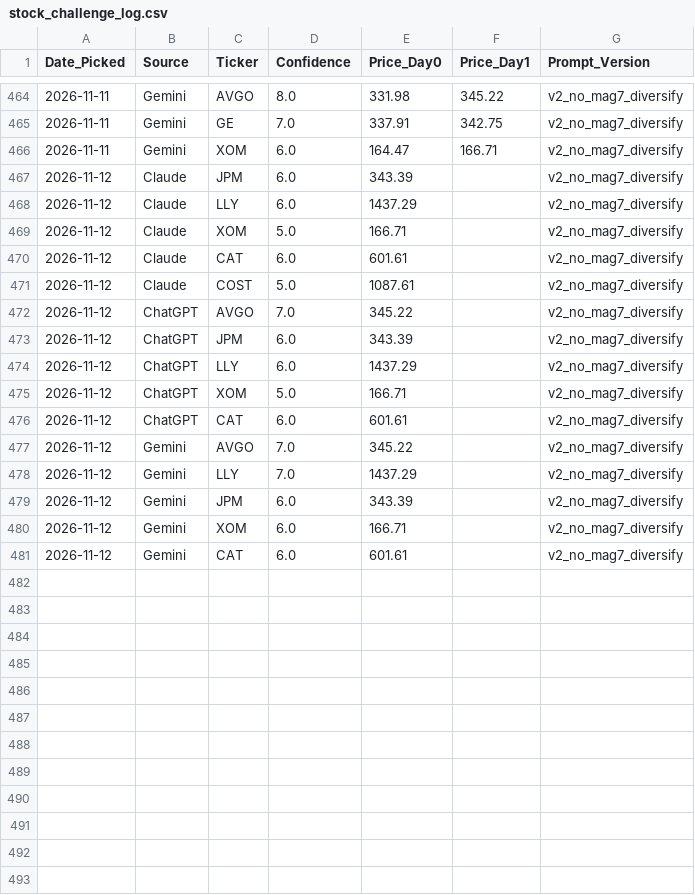
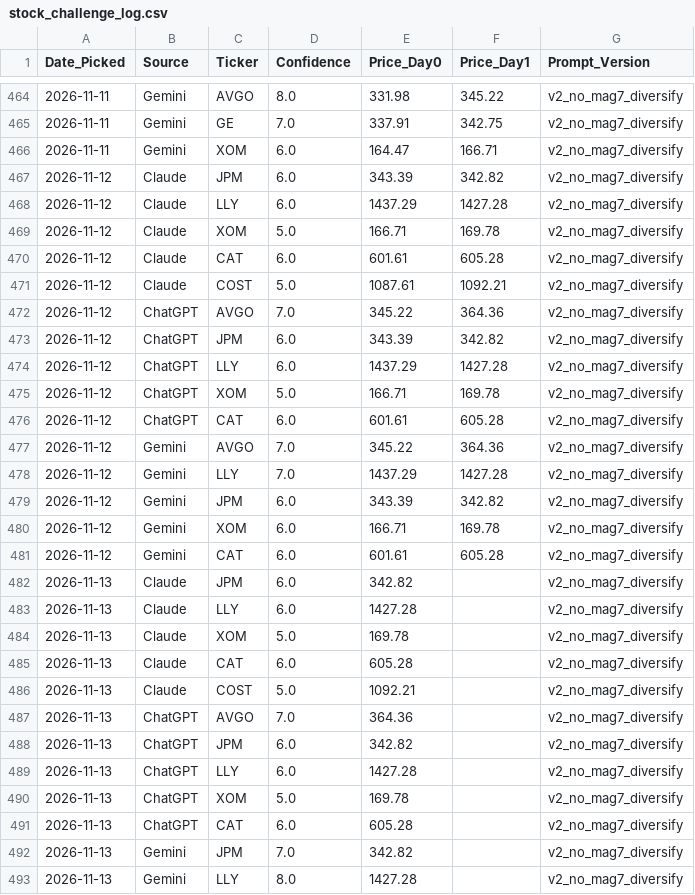
Before and after one commit to miless916/StockChallenge, a CSV file: stock_challenge_log.csv, drawn as a sheet; only a part is shown, gaps mark what is left out; the diff covers the shown part only.

```diff
--- a/stock_challenge_log.csv
+++ b/stock_challenge_log.csv
@@ -466,16 +466,28 @@ Date_Picked,Source,Ticker,Confidence,Price_Day0,Price_Day1,Prompt_Version
 2026-11-11,Gemini,XOM,6.0,164.47,166.71,v2_no_mag7_diversify
-2026-11-12,Claude,JPM,6.0,343.39,,v2_no_mag7_diversify
-2026-11-12,Claude,LLY,6.0,1437.29,,v2_no_mag7_diversify
-2026-11-12,Claude,XOM,5.0,166.71,,v2_no_mag7_diversify
-2026-11-12,Claude,CAT,6.0,601.61,,v2_no_mag7_diversify
-2026-11-12,Claude,COST,5.0,1087.61,,v2_no_mag7_diversify
-2026-11-12,ChatGPT,AVGO,7.0,345.22,,v2_no_mag7_diversify
-2026-11-12,ChatGPT,JPM,6.0,343.39,,v2_no_mag7_diversify
-2026-11-12,ChatGPT,LLY,6.0,1437.29,,v2_no_mag7_diversify
-2026-11-12,ChatGPT,XOM,5.0,166.71,,v2_no_mag7_diversify
-2026-11-12,ChatGPT,CAT,6.0,601.61,,v2_no_mag7_diversify
-2026-11-12,Gemini,AVGO,7.0,345.22,,v2_no_mag7_diversify
-2026-11-12,Gemini,LLY,7.0,1437.29,,v2_no_mag7_diversify
-2026-11-12,Gemini,JPM,6.0,343.39,,v2_no_mag7_diversify
-2026-11-12,Gemini,XOM,6.0,166.71,,v2_no_mag7_diversify
-2026-11-12,Gemini,CAT,6.0,601.61,,v2_no_mag7_diversify
+2026-11-12,Claude,JPM,6.0,343.39,342.82,v2_no_mag7_diversify
+2026-11-12,Claude,LLY,6.0,1437.29,1427.28,v2_no_mag7_diversify
+2026-11-12,Claude,XOM,5.0,166.71,169.78,v2_no_mag7_diversify
+2026-11-12,Claude,CAT,6.0,601.61,605.28,v2_no_mag7_diversify
+2026-11-12,Claude,COST,5.0,1087.61,1092.21,v2_no_mag7_diversify
+2026-11-12,ChatGPT,AVGO,7.0,345.22,364.36,v2_no_mag7_diversify
+2026-11-12,ChatGPT,JPM,6.0,343.39,342.82,v2_no_mag7_diversify
+2026-11-12,ChatGPT,LLY,6.0,1437.29,1427.28,v2_no_mag7_diversify
+2026-11-12,ChatGPT,XOM,5.0,166.71,169.78,v2_no_mag7_diversify
+2026-11-12,ChatGPT,CAT,6.0,601.61,605.28,v2_no_mag7_diversify
+2026-11-12,Gemini,AVGO,7.0,345.22,364.36,v2_no_mag7_diversify
+2026-11-12,Gemini,LLY,7.0,1437.29,1427.28,v2_no_mag7_diversify
+2026-11-12,Gemini,JPM,6.0,343.39,342.82,v2_no_mag7_diversify
+2026-11-12,Gemini,XOM,6.0,166.71,169.78,v2_no_mag7_diversify
+2026-11-12,Gemini,CAT,6.0,601.61,605.28,v2_no_mag7_diversify
+2026-11-13,Claude,JPM,6.0,342.82,,v2_no_mag7_diversify
+2026-11-13,Claude,LLY,6.0,1427.28,,v2_no_mag7_diversify
+2026-11-13,Claude,XOM,5.0,169.78,,v2_no_mag7_diversify
+2026-11-13,Claude,CAT,6.0,605.28,,v2_no_mag7_diversify
+2026-11-13,Claude,COST,5.0,1092.21,,v2_no_mag7_diversify
+2026-11-13,ChatGPT,AVGO,7.0,364.36,,v2_no_mag7_diversify
+2026-11-13,ChatGPT,JPM,6.0,342.82,,v2_no_mag7_diversify
+2026-11-13,ChatGPT,LLY,6.0,1427.28,,v2_no_mag7_diversify
+2026-11-13,ChatGPT,XOM,5.0,169.78,,v2_no_mag7_diversify
+2026-11-13,ChatGPT,CAT,6.0,605.28,,v2_no_mag7_diversify
+2026-11-13,Gemini,JPM,7.0,342.82,,v2_no_mag7_diversify
+2026-11-13,Gemini,LLY,8.0,1427.28,,v2_no_mag7_diversify
```
Also changed, not shown: 3 added rows elsewhere in this file, portfolio_value_log.csv.
